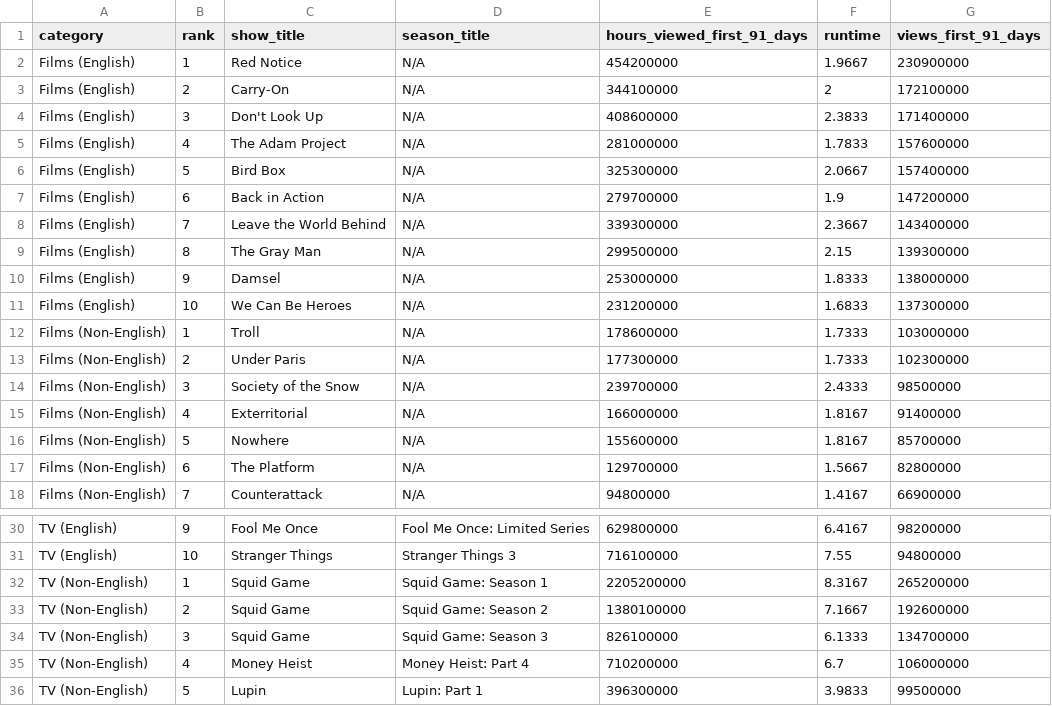
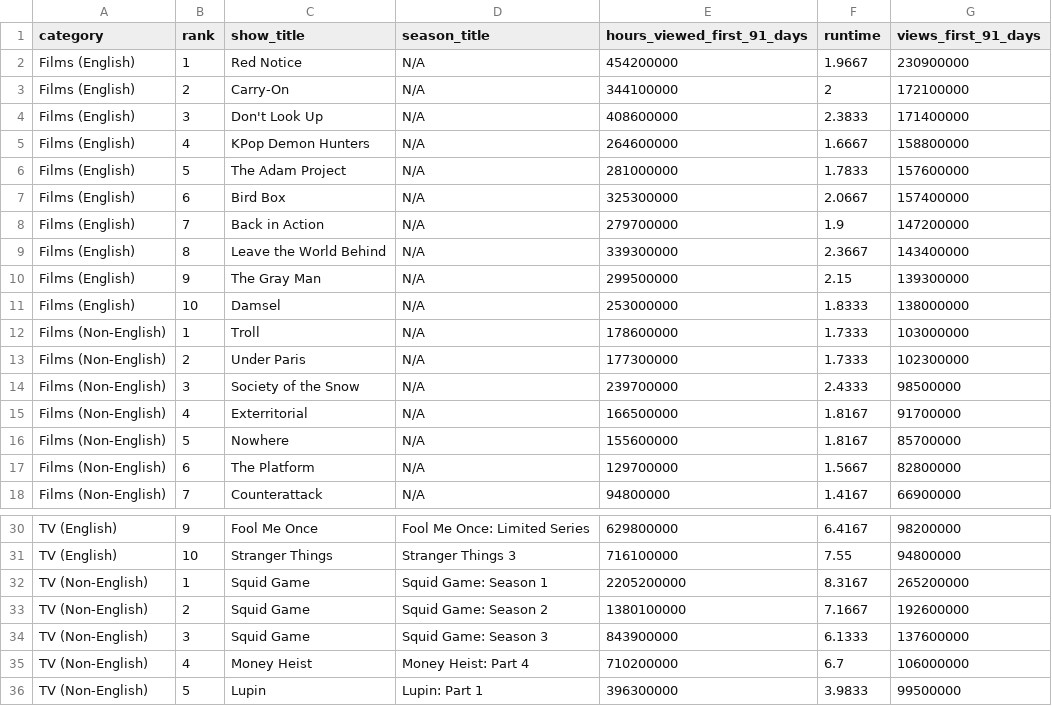
Before and after one commit to dbready/netflix_top10, a TSV file: most-popular.tsv, drawn as a sheet; only a part is shown, gaps mark what is left out.

```diff
--- a/most-popular.tsv
+++ b/most-popular.tsv
@@ -4,9 +4,9 @@ Films (English)	2	Carry-On	N/A	344100000	2	172100000
 Films (English)	3	Don't Look Up	N/A	408600000	2.3833	171400000
-Films (English)	4	The Adam Project	N/A	281000000	1.7833	157600000
-Films (English)	5	Bird Box	N/A	325300000	2.0667	157400000
-Films (English)	6	Back in Action	N/A	279700000	1.9	147200000
-Films (English)	7	Leave the World Behind	N/A	339300000	2.3667	143400000
-Films (English)	8	The Gray Man	N/A	299500000	2.15	139300000
-Films (English)	9	Damsel	N/A	253000000	1.8333	138000000
-Films (English)	10	We Can Be Heroes	N/A	231200000	1.6833	137300000
+Films (English)	4	KPop Demon Hunters	N/A	264600000	1.6667	158800000
+Films (English)	5	The Adam Project	N/A	281000000	1.7833	157600000
+Films (English)	6	Bird Box	N/A	325300000	2.0667	157400000
+Films (English)	7	Back in Action	N/A	279700000	1.9	147200000
+Films (English)	8	Leave the World Behind	N/A	339300000	2.3667	143400000
+Films (English)	9	The Gray Man	N/A	299500000	2.15	139300000
+Films (English)	10	Damsel	N/A	253000000	1.8333	138000000
 Films (Non-English)	1	Troll	N/A	178600000	1.7333	103000000
@@ -14,3 +14,3 @@ Films (Non-English)	2	Under Paris	N/A	177300000	1.7333	102300000
 Films (Non-English)	3	Society of the Snow	N/A	239700000	2.4333	98500000
-Films (Non-English)	4	Exterritorial	N/A	166000000	1.8167	91400000
+Films (Non-English)	4	Exterritorial	N/A	166500000	1.8167	91700000
 Films (Non-English)	5	Nowhere	N/A	155600000	1.8167	85700000
@@ -33,3 +33,3 @@ TV (Non-English)	1	Squid Game	Squid Game: Season 1	2205200000	8.3167	265200000
 TV (Non-English)	2	Squid Game	Squid Game: Season 2	1380100000	7.1667	192600000
-TV (Non-English)	3	Squid Game	Squid Game: Season 3	826100000	6.1333	134700000
+TV (Non-English)	3	Squid Game	Squid Game: Season 3	843900000	6.1333	137600000
 TV (Non-English)	4	Money Heist	Money Heist: Part 4	710200000	6.7	106000000
```
Also changed, not shown: all-weeks-global.tsv.
